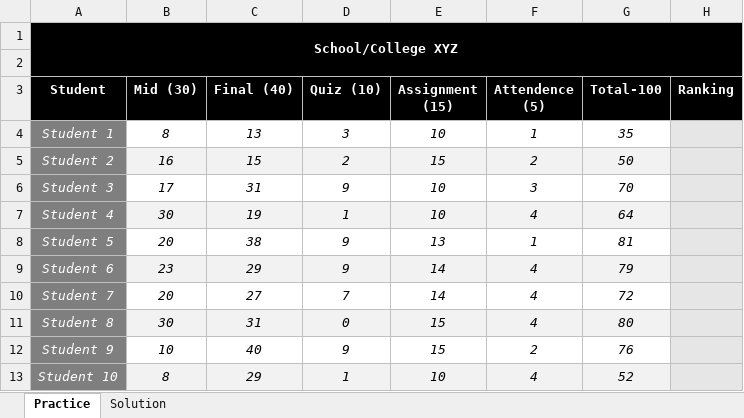
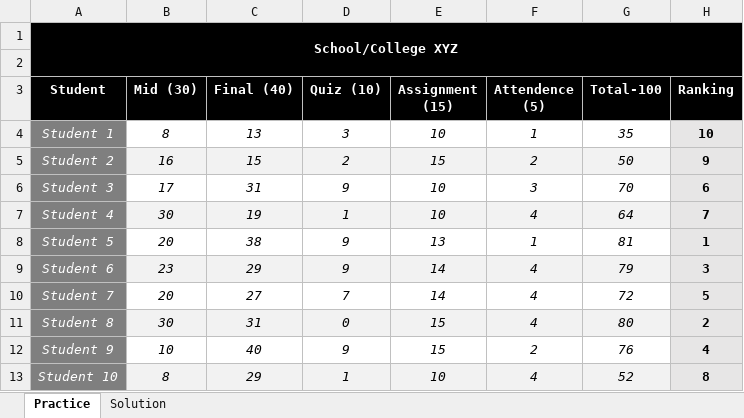
Before and after one commit to tanviredu/BlockChain, an Excel workbook: MicrosoftExcelFoundation/ten_minutes/8_Ranking/Before/2021_01_22T10_42_21_359Z.xlsx, sheet Practice, drawn as a sheet; values as stored, in another font and other column widths than the file's, no borders; charts and pictures not drawn; the diff names each change by its address in the sheet, - before the commit and + after, or states it on an @@ line.

```diff
--- a/MicrosoftExcelFoundation/ten_minutes/8_Ranking/Before/2021_01_22T10_42_21_359Z.xlsx (sheet Practice)
+++ b/MicrosoftExcelFoundation/ten_minutes/8_Ranking/Before/2021_01_22T10_42_21_359Z.xlsx (sheet Practice)
-H4 (Ranking): (empty)
+H4 (Ranking): 10
-H5 (Ranking): (empty)
+H5 (Ranking): 9
-H6 (Ranking): (empty)
+H6 (Ranking): 6
-H7 (Ranking): (empty)
+H7 (Ranking): 7
-H8 (Ranking): (empty)
+H8 (Ranking): 1
-H9 (Ranking): (empty)
+H9 (Ranking): 3
-H10 (Ranking): (empty)
+H10 (Ranking): 5
-H11 (Ranking): (empty)
+H11 (Ranking): 2
-H12 (Ranking): (empty)
+H12 (Ranking): 4
-H13 (Ranking): (empty)
+H13 (Ranking): 8
```
Also changed, not shown: charts or pictures, 3 other files.
